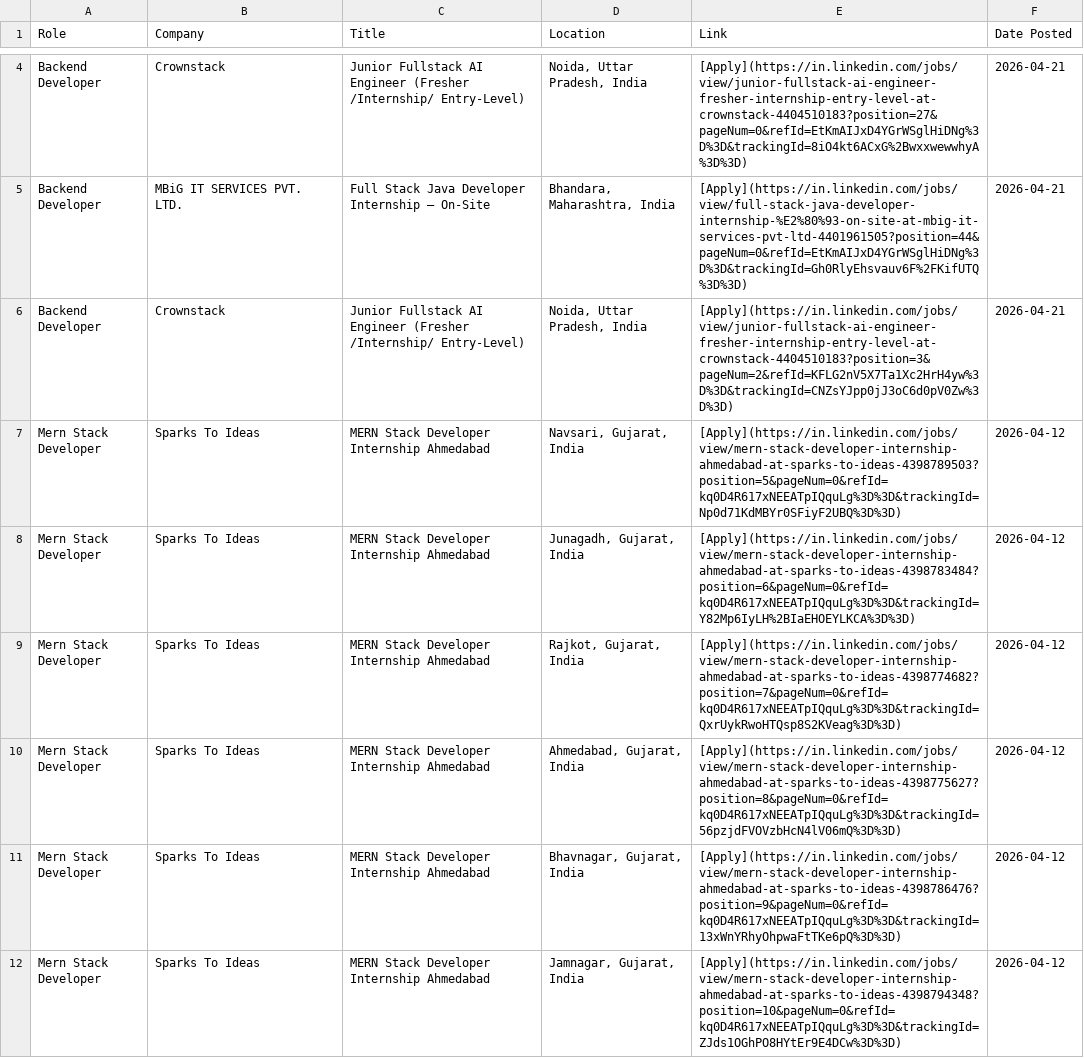
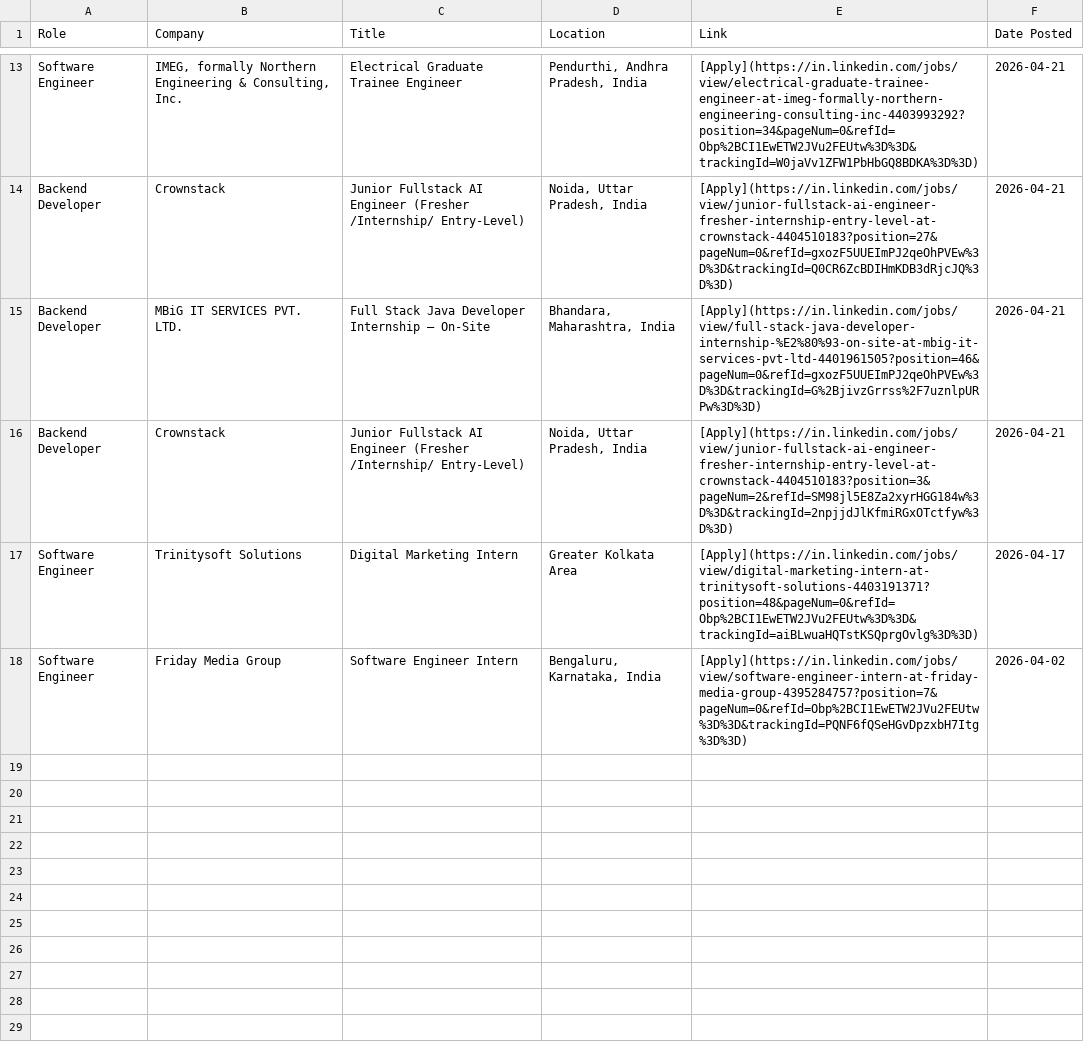
Before and after one commit to IshaCodes04/OpportunityHub, a CSV file: april_2026_opportunities.csv, drawn as a sheet; only a part is shown, gaps mark what is left out; removed rows and columns are numbered as before the commit, all else as after; the diff covers the shown part only; the diff names each change by its address in the sheet, - before the commit and + after, or states it on an @@ line.

Commit message:
🔄 Update: April 2026 job opportunities (Auto)

```diff
--- a/april_2026_opportunities.csv
+++ b/april_2026_opportunities.csv
+row 13: Software Engineer | IMEG, formally Northern Engineering & Consulting, Inc. | Electrical Graduate Trainee Engineer | Pendurthi, Andhra Pradesh, India | [Apply](https://in.linkedin.com/jobs/view/electrical-graduate-trainee-engineer-at-imeg-formally-northern-engineering-consulting-inc-4403993292?position=34&pageNum=0&refId=Obp%2BCI1EwETW2JVu2FEUtw%3D%3D&trackingId=W0jaVv1ZFW1PbHbGQ8BDKA%3D%3D) | 2026-04-21
-E14 (Link): [Apply](https://in.linkedin.com/jobs/view/junior-fullstack-ai-engineer-fresher-internship-entry-level-at-crownstack-4404510183?position=27&pageNum=0&refId=EtKmAIJxD4YGrWSglHiDNg%3D%3D&trackingId=8iO4kt6ACxG%2BwxxwewwhyA%3D%3D)
+E14 (Link): [Apply](https://in.linkedin.com/jobs/view/junior-fullstack-ai-engineer-fresher-internship-entry-level-at-crownstack-4404510183?position=27&pageNum=0&refId=gxozF5UUEImPJ2qeOhPVEw%3D%3D&trackingId=Q0CR6ZcBDIHmKDB3dRjcJQ%3D%3D)
-E15 (Link): [Apply](https://in.linkedin.com/jobs/view/full-stack-java-developer-internship-%E2%80%93-on-site-at-mbig-it-services-pvt-ltd-4401961505?position=44&pageNum=0&refId=EtKmAIJxD4YGrWSglHiDNg%3D%3D&trackingId=Gh0RlyEhsvauv6F%2FKifUTQ%3D%3D)
+E15 (Link): [Apply](https://in.linkedin.com/jobs/view/full-stack-java-developer-internship-%E2%80%93-on-site-at-mbig-it-services-pvt-ltd-4401961505?position=46&pageNum=0&refId=gxozF5UUEImPJ2qeOhPVEw%3D%3D&trackingId=G%2BjivzGrrss%2F7uznlpURPw%3D%3D)
-E16 (Link): [Apply](https://in.linkedin.com/jobs/view/junior-fullstack-ai-engineer-fresher-internship-entry-level-at-crownstack-4404510183?position=3&pageNum=2&refId=KFLG2nV5X7Ta1Xc2HrH4yw%3D%3D&trackingId=CNZsYJpp0jJ3oC6d0pV0Zw%3D%3D)
+E16 (Link): [Apply](https://in.linkedin.com/jobs/view/junior-fullstack-ai-engineer-fresher-internship-entry-level-at-crownstack-4404510183?position=3&pageNum=2&refId=SM98jl5E8Za2xyrHGG184w%3D%3D&trackingId=2npjjdJlKfmiRGxOTctfyw%3D%3D)
-row 7: Mern Stack Developer | Sparks To Ideas | MERN Stack Developer Internship Ahmedabad | Navsari, Gujarat, India | [Apply](https://in.linkedin.com/jobs/view/mern-stack-developer-internship-ahmedabad-at-sparks-to-ideas-4398789503?position=5&pageNum=0&refId=kq0D4R617xNEEATpIQquLg%3D%3D&trackingId=Np0d71KdMBYr0SFiyF2UBQ%3D%3D) | 2026-04-12
-row 8: Mern Stack Developer | Sparks To Ideas | MERN Stack Developer Internship Ahmedabad | Junagadh, Gujarat, India | [Apply](https://in.linkedin.com/jobs/view/mern-stack-developer-internship-ahmedabad-at-sparks-to-ideas-4398783484?position=6&pageNum=0&refId=kq0D4R617xNEEATpIQquLg%3D%3D&trackingId=Y82Mp6IyLH%2BIaEHOEYLKCA%3D%3D) | 2026-04-12
-row 9: Mern Stack Developer | Sparks To Ideas | MERN Stack Developer Internship Ahmedabad | Rajkot, Gujarat, India | [Apply](https://in.linkedin.com/jobs/view/mern-stack-developer-internship-ahmedabad-at-sparks-to-ideas-4398774682?position=7&pageNum=0&refId=kq0D4R617xNEEATpIQquLg%3D%3D&trackingId=QxrUykRwoHTQsp8S2KVeag%3D%3D) | 2026-04-12
-row 10: Mern Stack Developer | Sparks To Ideas | MERN Stack Developer Internship Ahmedabad | Ahmedabad, Gujarat, India | [Apply](https://in.linkedin.com/jobs/view/mern-stack-developer-internship-ahmedabad-at-sparks-to-ideas-4398775627?position=8&pageNum=0&refId=kq0D4R617xNEEATpIQquLg%3D%3D&trackingId=56pzjdFVOVzbHcN4lV06mQ%3D%3D) | 2026-04-12
-row 11: Mern Stack Developer | Sparks To Ideas | MERN Stack Developer Internship Ahmedabad | Bhavnagar, Gujarat, India | [Apply](https://in.linkedin.com/jobs/view/mern-stack-developer-internship-ahmedabad-at-sparks-to-ideas-4398786476?position=9&pageNum=0&refId=kq0D4R617xNEEATpIQquLg%3D%3D&trackingId=13xWnYRhyOhpwaFtTKe6pQ%3D%3D) | 2026-04-12
-row 12: Mern Stack Developer | Sparks To Ideas | MERN Stack Developer Internship Ahmedabad | Jamnagar, Gujarat, India | [Apply](https://in.linkedin.com/jobs/view/mern-stack-developer-internship-ahmedabad-at-sparks-to-ideas-4398794348?position=10&pageNum=0&refId=kq0D4R617xNEEATpIQquLg%3D%3D&trackingId=ZJds1OGhPO8HYtEr9E4DCw%3D%3D) | 2026-04-12
+row 17: Software Engineer | Trinitysoft Solutions | Digital Marketing Intern | Greater Kolkata Area | [Apply](https://in.linkedin.com/jobs/view/digital-marketing-intern-at-trinitysoft-solutions-4403191371?position=48&pageNum=0&refId=Obp%2BCI1EwETW2JVu2FEUtw%3D%3D&trackingId=aiBLwuaHQTstKSQprgOvlg%3D%3D) | 2026-04-17
+row 18: Software Engineer | Friday Media Group | Software Engineer Intern | Bengaluru, Karnataka, India | [Apply](https://in.linkedin.com/jobs/view/software-engineer-intern-at-friday-media-group-4395284757?position=7&pageNum=0&refId=Obp%2BCI1EwETW2JVu2FEUtw%3D%3D&trackingId=PQNF6fQSeHGvDpzxbH7Itg%3D%3D) | 2026-04-02
```
Also changed, not shown: 9 added rows and 2 edited cells elsewhere in this file, 1 other file.
